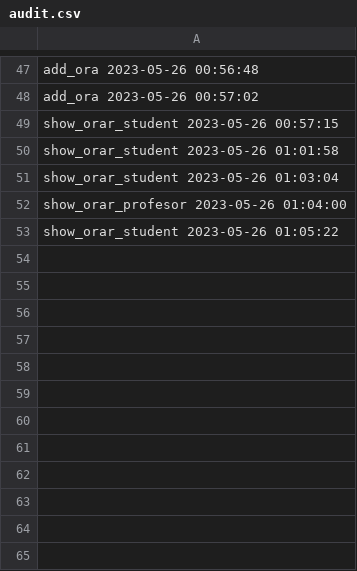
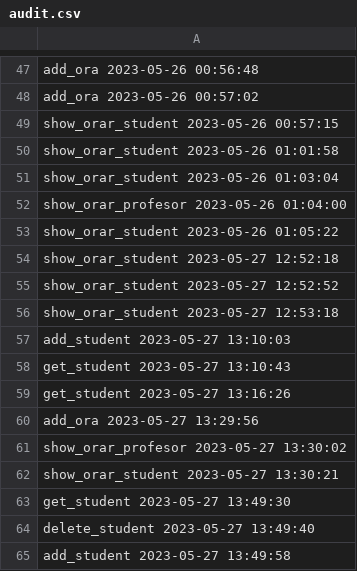
Before and after one commit to Victor1128/orar, a CSV file: data/audit.csv, drawn as a sheet; only a part is shown, gaps mark what is left out.

```diff
--- a/data/audit.csv
+++ b/data/audit.csv
@@ -53 +53,13 @@ show_orar_profesor 2023-05-26 01:04:00
 show_orar_student 2023-05-26 01:05:22
+show_orar_student 2023-05-27 12:52:18
+show_orar_student 2023-05-27 12:52:52
+show_orar_student 2023-05-27 12:53:18
+add_student 2023-05-27 13:10:03
+get_student 2023-05-27 13:10:43
+get_student 2023-05-27 13:16:26
+add_ora 2023-05-27 13:29:56
+show_orar_profesor 2023-05-27 13:30:02
+show_orar_student 2023-05-27 13:30:21
+get_student 2023-05-27 13:49:30
+delete_student 2023-05-27 13:49:40
+add_student 2023-05-27 13:49:58
```
Also changed, not shown: 26 other files.
